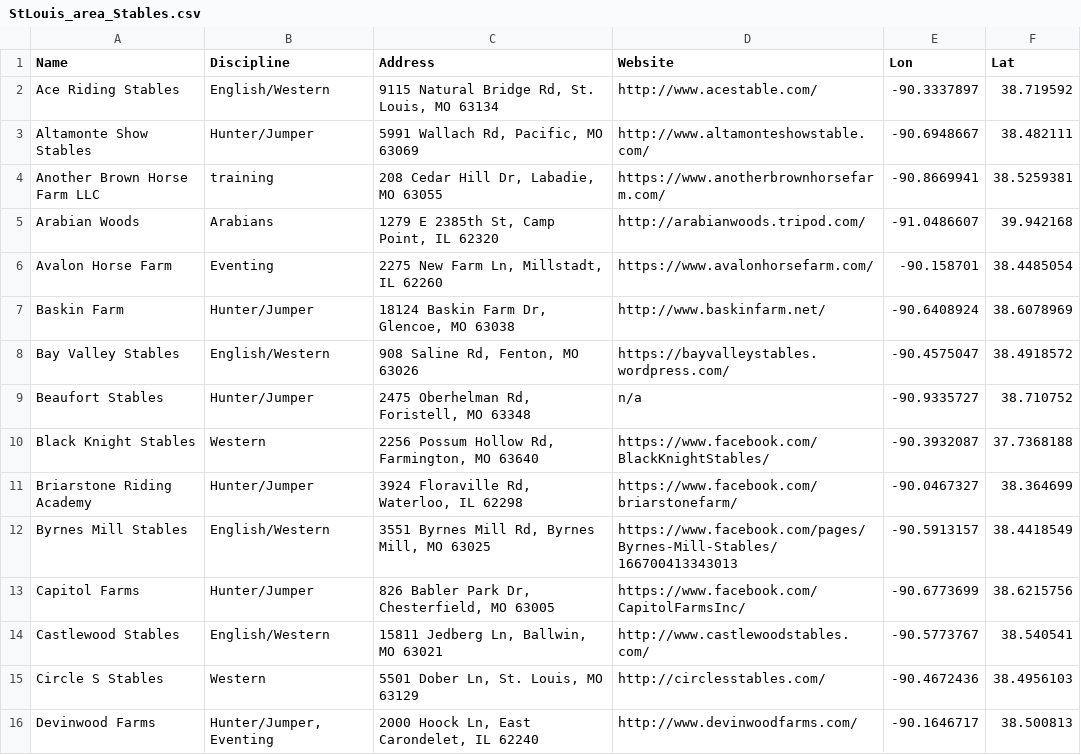
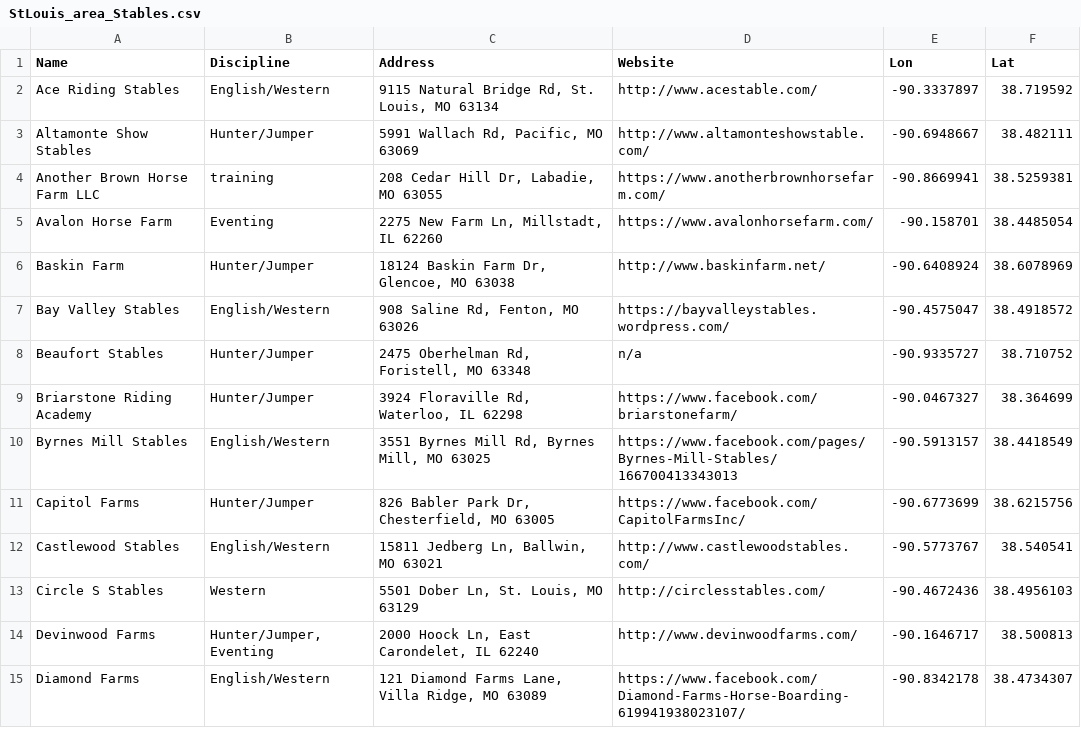
Before and after one commit to lauren-lovato/advanced_class, a CSV file: Project1/StLouis_area_Stables.csv, drawn as a sheet; only a part is shown; the shorter side is filled out with more unchanged rows; the diff names each change by its address in the sheet, - before the commit and + after, or states it on an @@ line.

Commit message:
Update StLouis_area_Stables.csv

```diff
--- a/Project1/StLouis_area_Stables.csv
+++ b/Project1/StLouis_area_Stables.csv
-row 5: Arabian Woods | Arabians | 1279 E 2385th St, Camp Point, IL 62320 | http://arabianwoods.tripod.com/ | -91.0486607 | 39.942168
-row 10: Black Knight Stables | Western | 2256 Possum Hollow Rd, Farmington, MO 63640 | https://www.facebook.com/BlackKnightStables/ | -90.3932087 | 37.7368188
```
